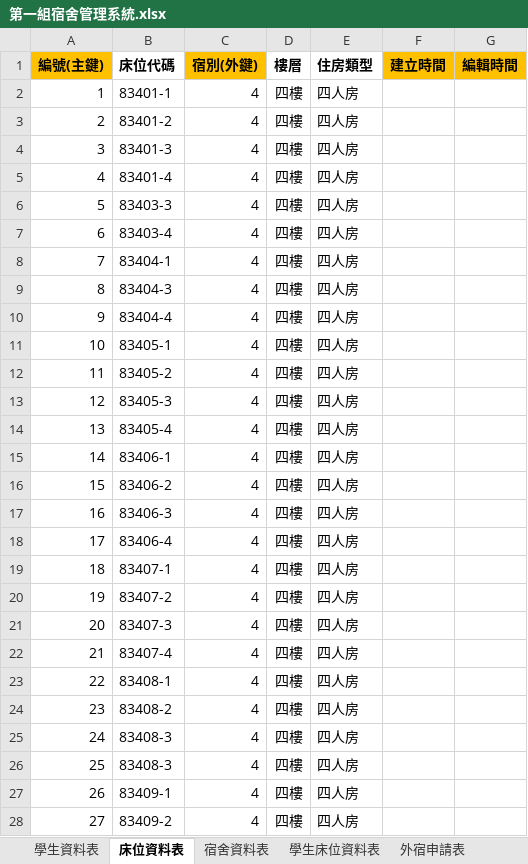
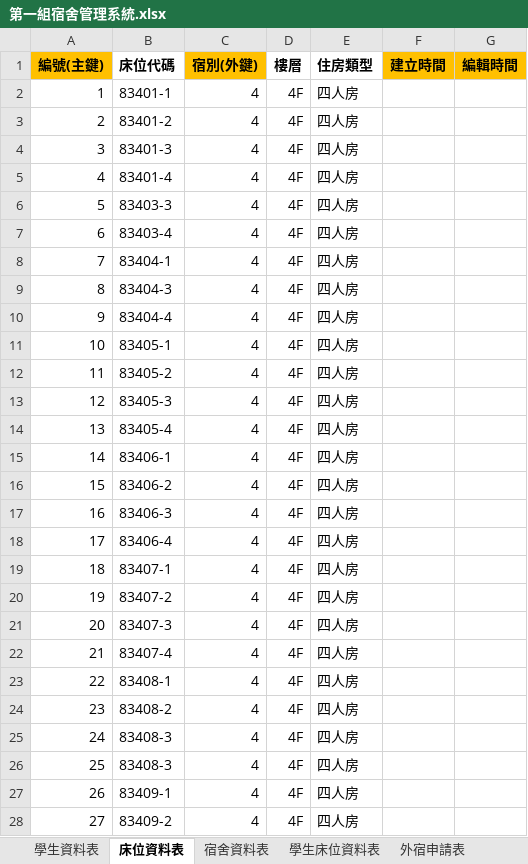
Before and after one commit to ChunChieh0616/team01-1, an Excel workbook: 第一組宿舍管理系統.xlsx, sheet 床位資料表, drawn as a sheet; only a part is shown; values as stored, in another font and other column widths than the file's, no borders; the diff covers the shown part only; the diff names each change by its address in the sheet, - before the commit and + after, or states it on an @@ line.

Commit message:
1111030版本

```diff
--- a/第一組宿舍管理系統.xlsx (sheet 床位資料表)
+++ b/第一組宿舍管理系統.xlsx (sheet 床位資料表)
-D2:D28 (樓層): 四樓
+D2:D28 (樓層): 4F
```
Also changed, not shown: 6 edited cells elsewhere in this sheet, sheet 學生床位資料表(sb_records), sheet 學生床位資料表, sheet 點名資料表.
